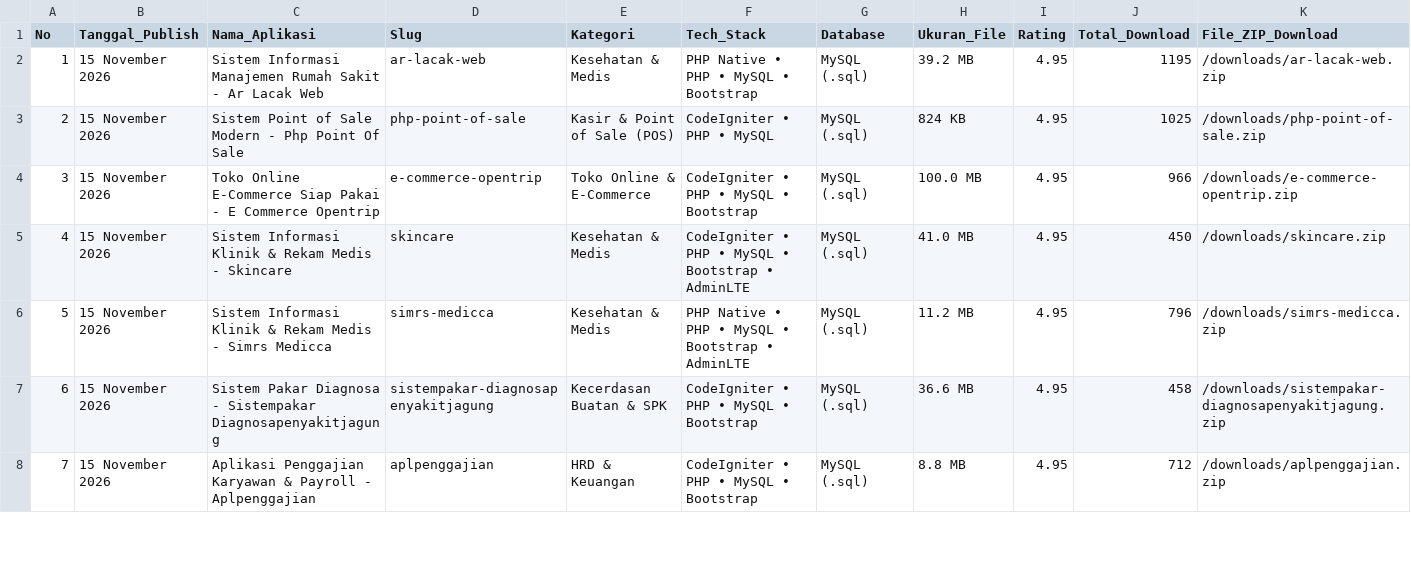
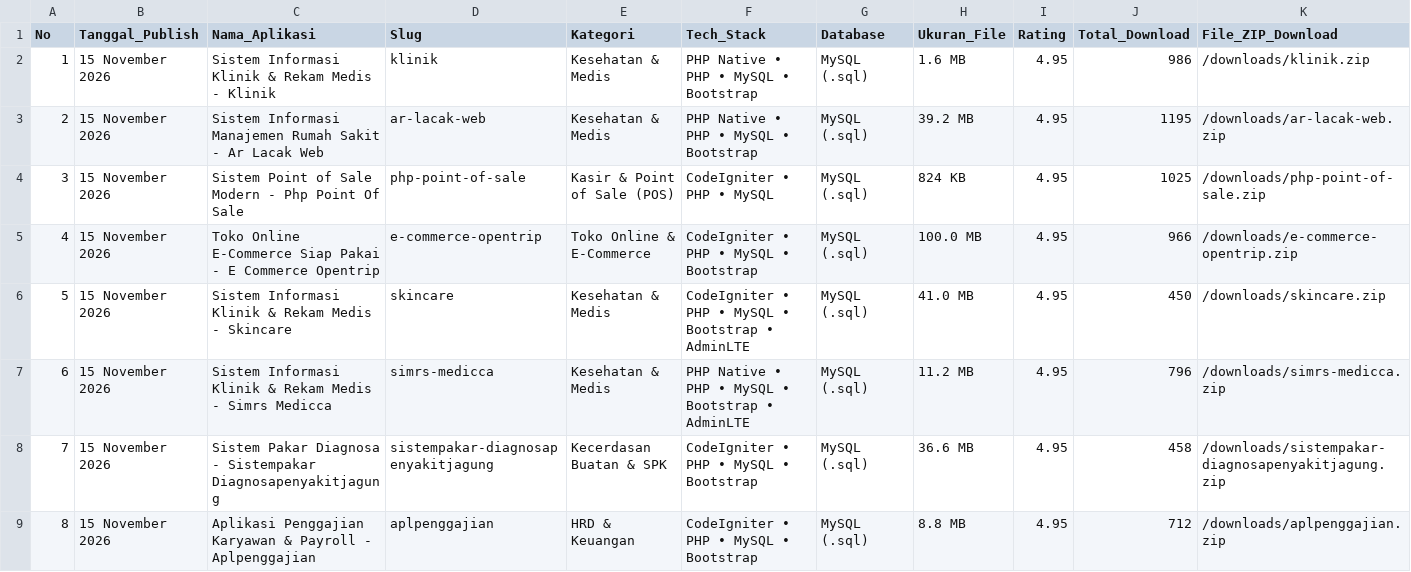
Before and after one commit to mfahmiq/LocaGo-Creative, a CSV file: public/downloads/hunted_open_source_repos.csv, drawn as a sheet; only a part is shown; addresses are those after the commit; rows hold the shown columns only; the diff names each change by its address in the sheet, - before the commit and + after, or states it on an @@ line.

Commit message:
feat(source-code): publish authentic Sistem Informasi Klinik & Rekam Medis - Klinik (1.6 MB) with full database

```diff
--- a/public/downloads/hunted_open_source_repos.csv
+++ b/public/downloads/hunted_open_source_repos.csv
+row 2: 1 | 15 November 2026 | Sistem Informasi Klinik & Rekam Medis - Klinik | klinik | Kesehatan & Medis | PHP Native • PHP • MySQL • Bootstrap | MySQL (.sql) | 1.6 MB | 4.95 | 986 | /downloads/klinik.zip
@@ column A (No) renumbered from row 3 down @@
```
Also changed, not shown: 6 other files.
